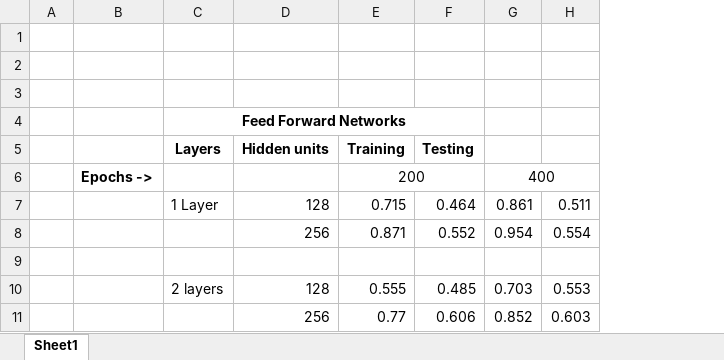
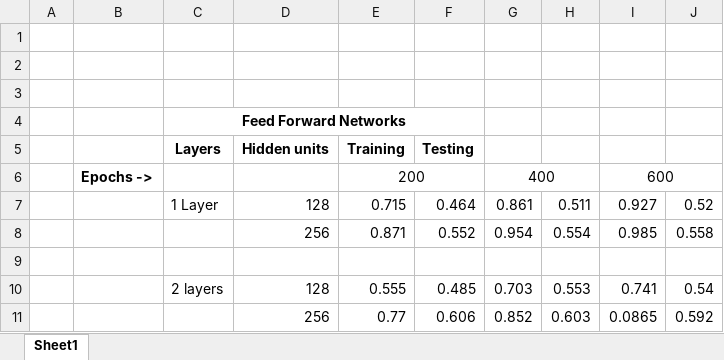
Before and after one commit to 0790/DOPcodes, an Excel workbook: SHDFinal/FeedForwardSNN/Training-TestAccuracies.xlsx, sheet Sheet1, drawn as a sheet; values as stored, in another font and other column widths than the file's, no borders; the diff names each change by its address in the sheet, - before the commit and + after, or states it on an @@ line.

```diff
--- a/SHDFinal/FeedForwardSNN/Training-TestAccuracies.xlsx (sheet Sheet1)
+++ b/SHDFinal/FeedForwardSNN/Training-TestAccuracies.xlsx (sheet Sheet1)
+column I, rows 6-11: 600 | 0.927 | 0.985 |  | 0.741 | 0.0865
+column J, rows 7-11: 0.52 | 0.558 |  | 0.54 | 0.592
```
Also changed, not shown: 8 other files.
